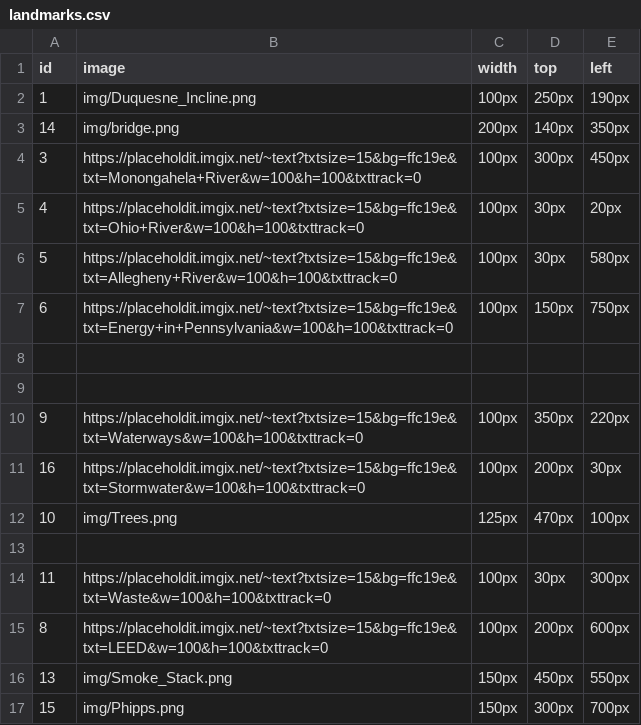
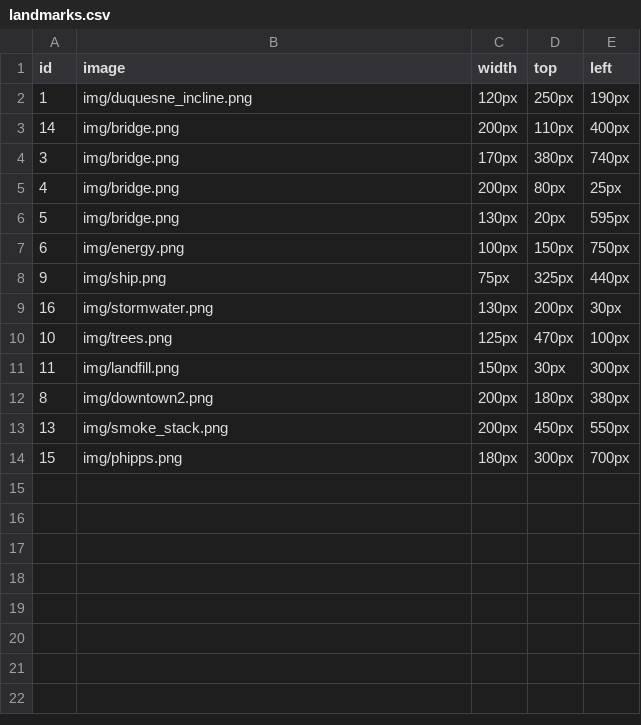
Before and after one commit to Waymer/TriviaGamePhipps373, a CSV file: app/assets/javascripts/landmarks.csv, drawn as a sheet.

Commit message:
added image files, still need to work on display of images

```diff
--- a/app/assets/javascripts/landmarks.csv
+++ b/app/assets/javascripts/landmarks.csv
@@ -1,17 +1,14 @@
 id,image,width,top,left
-1,img/Duquesne_Incline.png,100px,250px,190px
-14,img/bridge.png,200px,140px,350px
-3,https://placeholdit.imgix.net/~text?txtsize=15&bg=ffc19e&txt=Monongahela+River&w=100&h=100&txttrack=0,100px,300px,450px
-4,https://placeholdit.imgix.net/~text?txtsize=15&bg=ffc19e&txt=Ohio+River&w=100&h=100&txttrack=0,100px,30px,20px
-5,https://placeholdit.imgix.net/~text?txtsize=15&bg=ffc19e&txt=Allegheny+River&w=100&h=100&txttrack=0,100px,30px,580px
-6,https://placeholdit.imgix.net/~text?txtsize=15&bg=ffc19e&txt=Energy+in+Pennsylvania&w=100&h=100&txttrack=0,100px,150px,750px
-
-
-9,https://placeholdit.imgix.net/~text?txtsize=15&bg=ffc19e&txt=Waterways&w=100&h=100&txttrack=0,100px,350px,220px
-16,https://placeholdit.imgix.net/~text?txtsize=15&bg=ffc19e&txt=Stormwater&w=100&h=100&txttrack=0,100px,200px,30px
-10,img/Trees.png,125px,470px,100px
-
-11,https://placeholdit.imgix.net/~text?txtsize=15&bg=ffc19e&txt=Waste&w=100&h=100&txttrack=0,100px,30px,300px
-8,https://placeholdit.imgix.net/~text?txtsize=15&bg=ffc19e&txt=LEED&w=100&h=100&txttrack=0,100px,200px,600px
-13,img/Smoke_Stack.png,150px,450px,550px
-15,img/Phipps.png,150px,300px,700px
+1,img/duquesne_incline.png,120px,250px,190px
+14,img/bridge.png,200px,110px,400px
+3,img/bridge.png,170px,380px,740px
+4,img/bridge.png,200px,80px,25px
+5,img/bridge.png,130px,20px,595px
+6,img/energy.png,100px,150px,750px
+9,img/ship.png,75px,325px,440px
+16,img/stormwater.png,130px,200px,30px
+10,img/trees.png,125px,470px,100px
+11,img/landfill.png,150px,30px,300px
+8,img/downtown2.png,200px,180px,380px
+13,img/smoke_stack.png,200px,450px,550px
+15,img/phipps.png,180px,300px,700px
```
Also changed, not shown: 17 other files.
